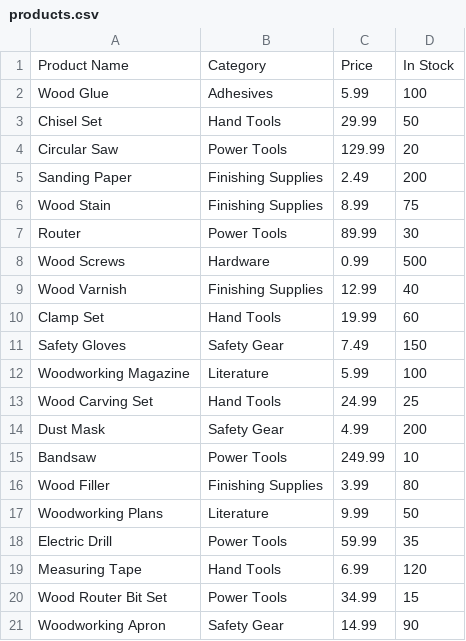
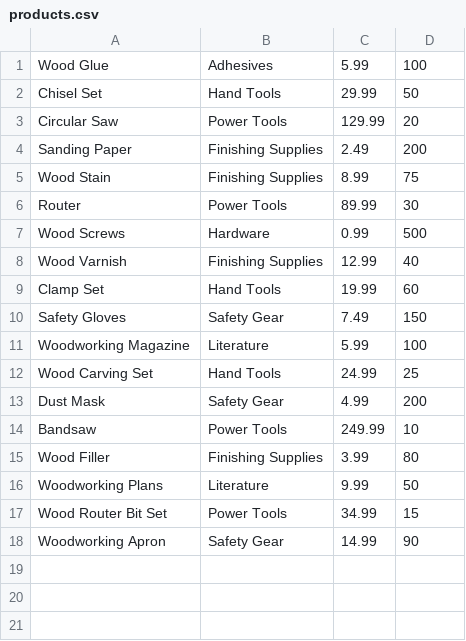
Before and after one commit to jonmhayden/woodcrafthavenmock, a CSV file: public/DB/products.csv (was products.csv), drawn as a sheet; the diff names each change by its address in the sheet, - before the commit and + after, or states it on an @@ line.

```diff
--- a/products.csv
+++ b/public/DB/products.csv
-row 1: Product Name | Category | Price | In Stock
-row 18: Electric Drill | Power Tools | 59.99 | 35
-row 19: Measuring Tape | Hand Tools | 6.99 | 120
```
Also changed, not shown: 5 other files.
